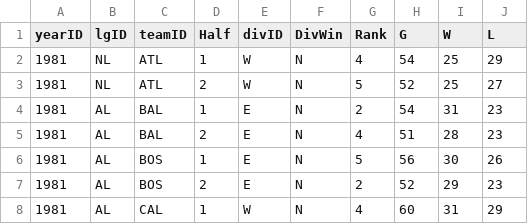
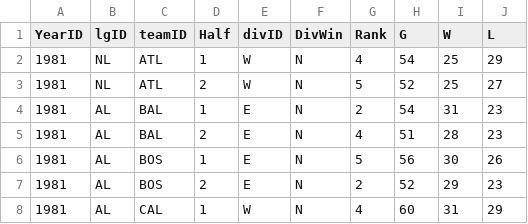
Before and after one commit to samckp/streamlit-interactive-dashboard, a CSV file: TeamsHalf.csv, drawn as a sheet; only a part is shown.

```diff
--- a/TeamsHalf.csv
+++ b/TeamsHalf.csv
@@ -1,2 +1,2 @@
-"yearID","lgID","teamID","Half","divID","DivWin","Rank","G","W","L"
+"YearID","lgID","teamID","Half","divID","DivWin","Rank","G","W","L"
 1981,"NL","ATL","1","W","N",4,54,25,29
```
